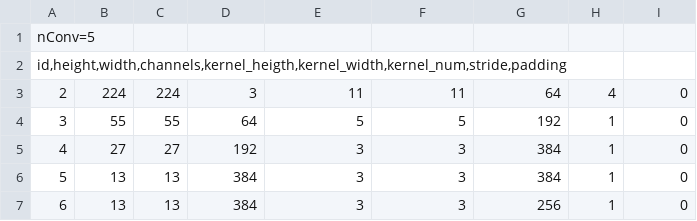
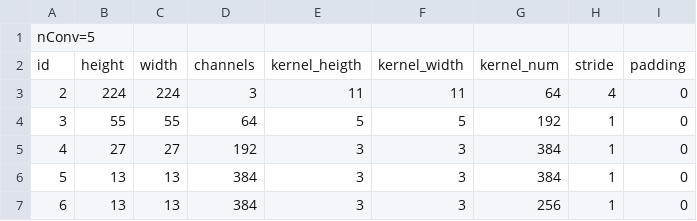
Before and after one commit to Atakirk2/convgemm, a CSV file: modelos/alexnet.csv, drawn as a sheet.

Commit message:
Created parser script to change model format from Adrian to self, updated models

```diff
--- a/modelos/alexnet.csv
+++ b/modelos/alexnet.csv
@@ -1,3 +1,3 @@
 nConv=5
-id,height,width,channels,kernel_heigth,kernel_width,kernel_num,stride,padding
+id;height;width;channels;kernel_heigth;kernel_width;kernel_num;stride;padding
 2;224;224;3;11;11;64;4;0
```
Also changed, not shown: modelos/inceptionv3.csv, modelos/resnet50.csv, 2 other files.
